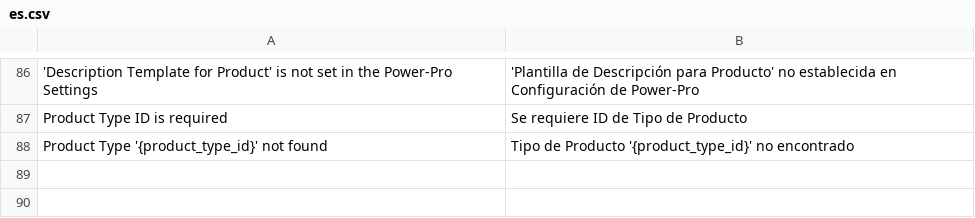
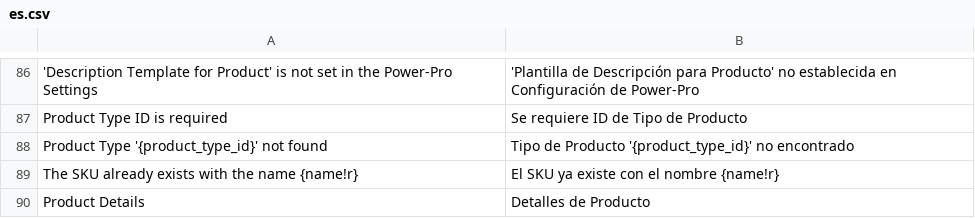
Before and after one commit to YefriTavarez/powerpro, a CSV file: powerpro/translations/es.csv, drawn as a sheet; only a part is shown, gaps mark what is left out; the diff names each change by its address in the sheet, - before the commit and + after, or states it on an @@ line.

Commit message:
feat: Enhance cost estimation with smart hash generation and SKU existence check

```diff
--- a/powerpro/translations/es.csv
+++ b/powerpro/translations/es.csv
+row 89: The SKU already exists with the name {name!r} | El SKU ya existe con el nombre {name!r}
+row 90: Product Details | Detalles de Producto
```
Also changed, not shown: 7 other files.
